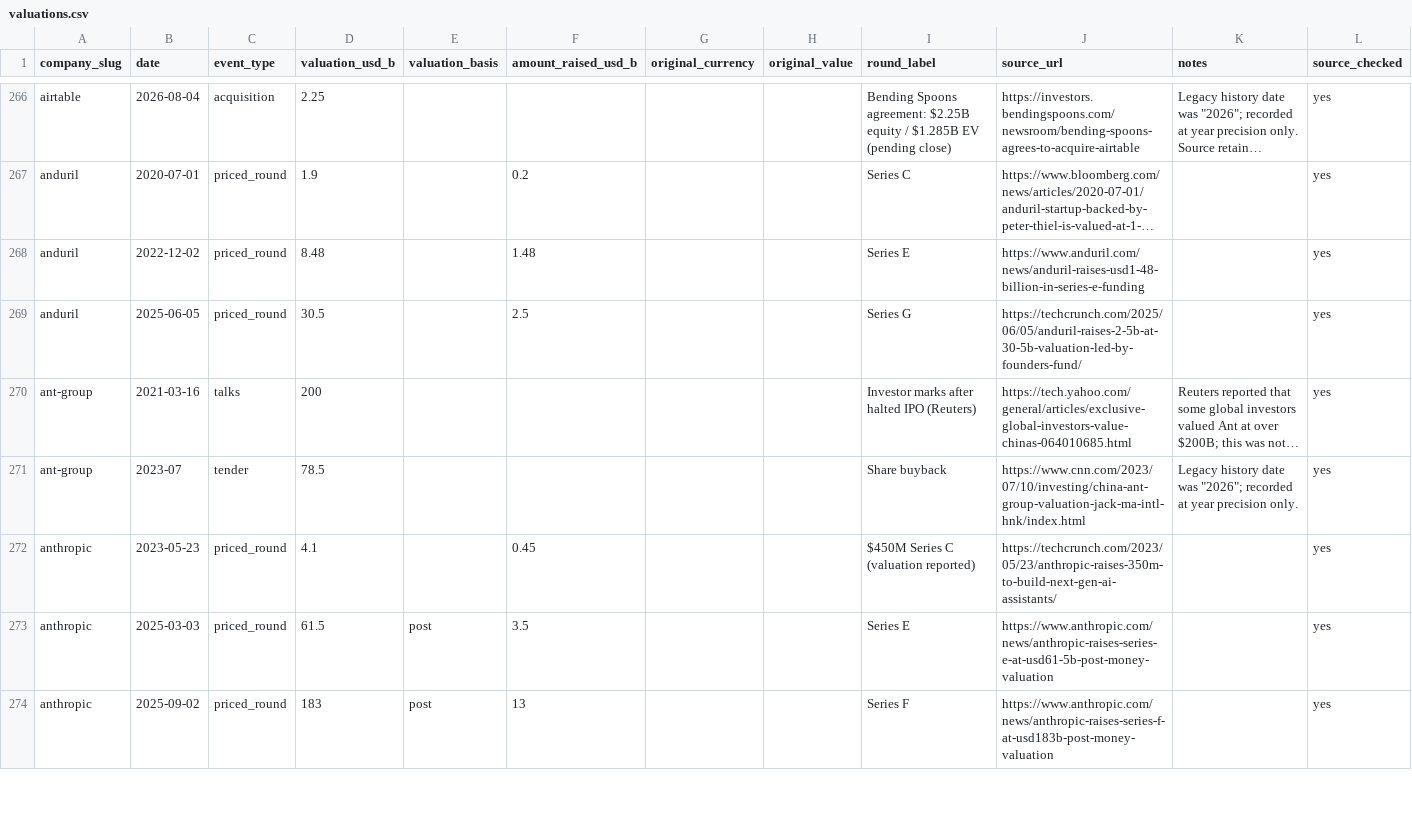
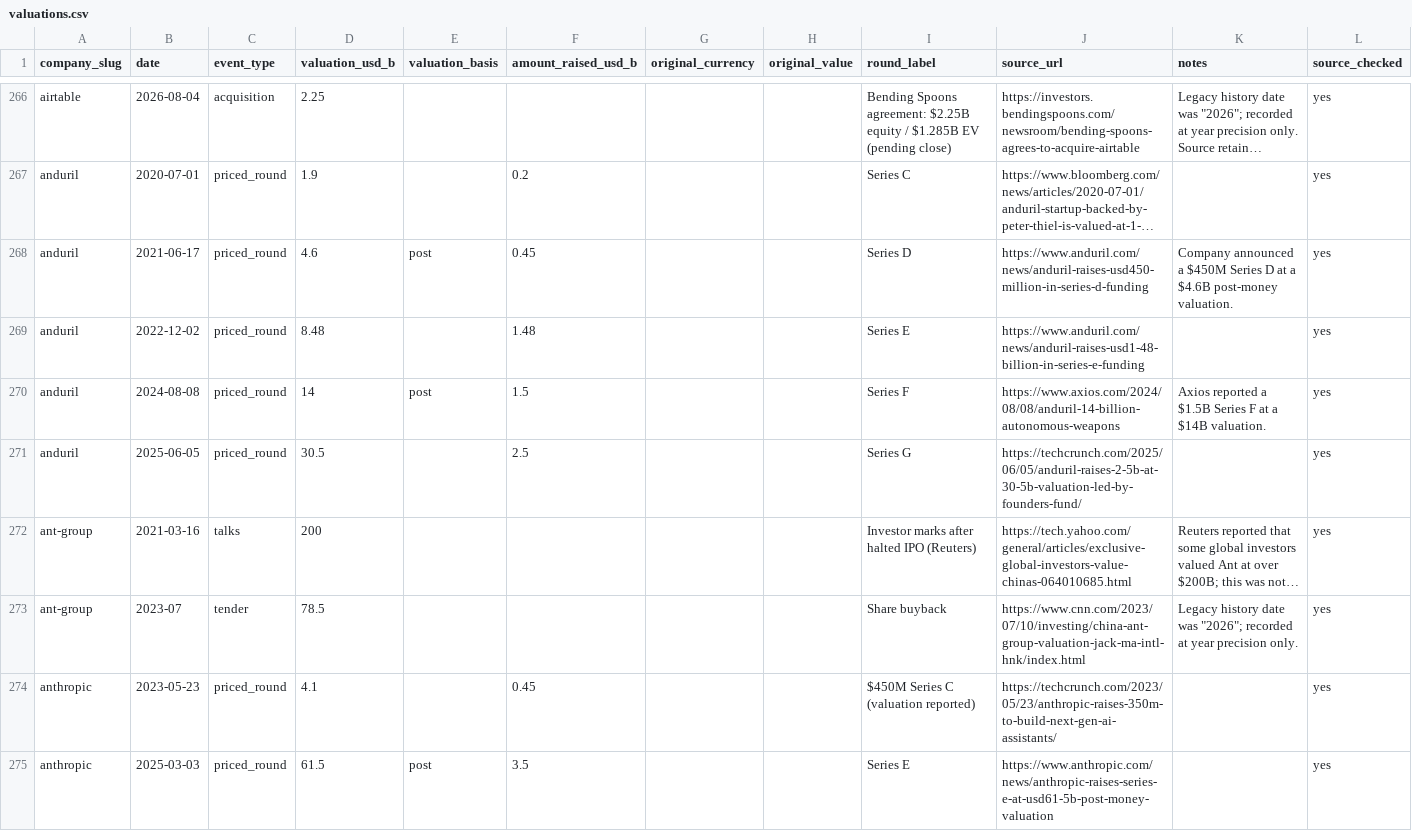
Before and after one commit to JosephTPL/Website, a CSV file: content/data/valuations.csv, drawn as a sheet; only a part is shown, gaps mark what is left out; the shorter side is filled out with more unchanged rows; long unchanged cells end in …; the diff names each change by its address in the sheet, - before the commit and + after, or states it on an @@ line.

Commit message:
Add Anduril valuation history

```diff
--- a/content/data/valuations.csv
+++ b/content/data/valuations.csv
+row 268: anduril | 2021-06-17 | priced_round | 4.6 | post | 0.45 |  |  | Series D | https://www.anduril.com/news/anduril-raises-usd450-million-in-series-d-funding | Company announced a $450M Series D at a $4.6B post-money valuation. | yes
+row 270: anduril | 2024-08-08 | priced_round | 14 | post | 1.5 |  |  | Series F | https://www.axios.com/2024/08/08/anduril-14-billion-autonomous-weapons | Axios reported a $1.5B Series F at a $14B valuation. | yes
```
